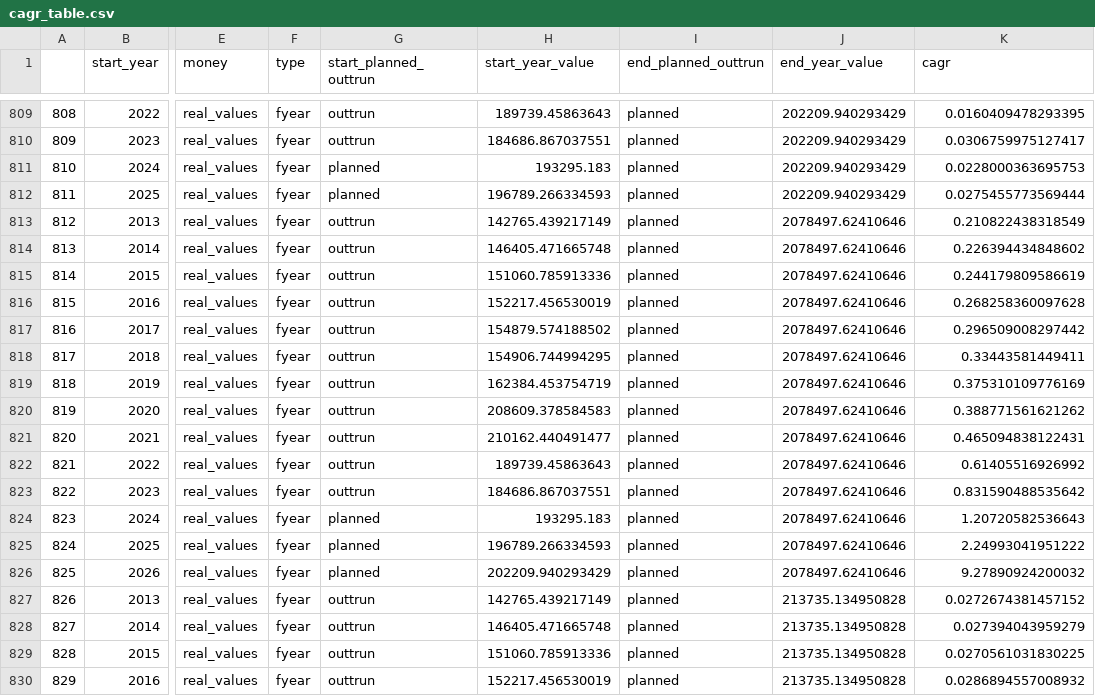
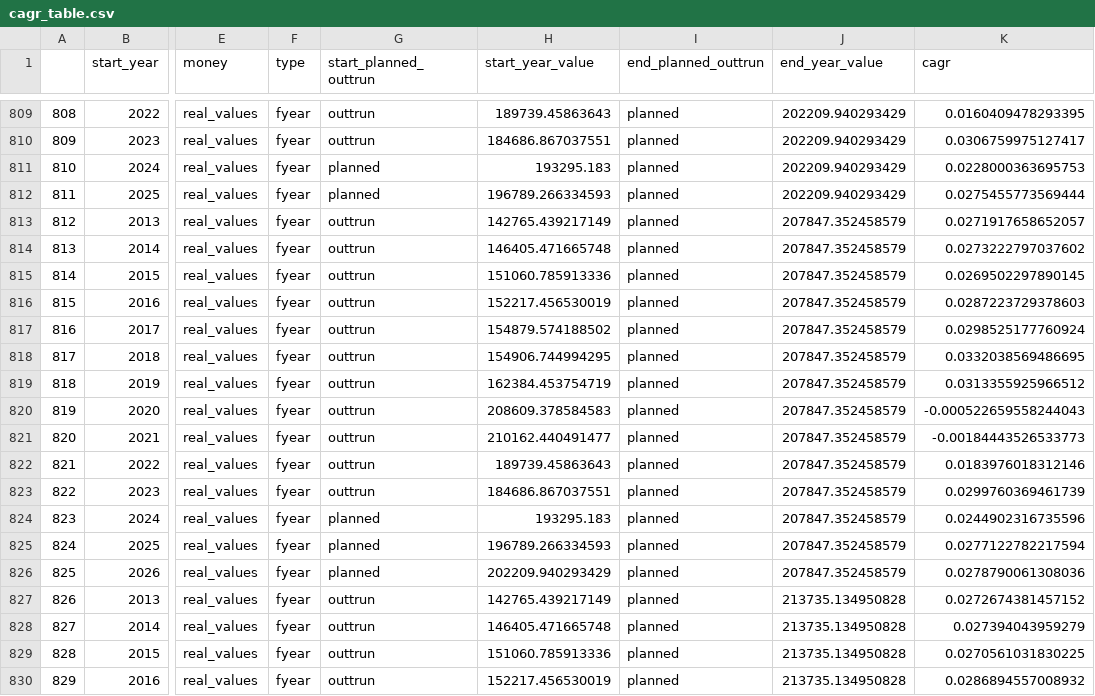
Before and after one commit to REALCentreTHF/health_funding_page, a CSV file: output/cagr_table.csv, drawn as a sheet; only a part is shown, gaps mark what is left out; the diff covers the shown part only; the diff names each change by its address in the sheet, - before the commit and + after, or states it on an @@ line.

```diff
--- a/output/cagr_table.csv
+++ b/output/cagr_table.csv
-J813:J826 (end_year_value): 2078497.62410646
+J813:J826 (end_year_value): 207847.352458579
-K813 (cagr): 0.210822438318549
+K813 (cagr): 0.0271917658652057
-K814 (cagr): 0.226394434848602
+K814 (cagr): 0.0273222797037602
-K815 (cagr): 0.244179809586619
+K815 (cagr): 0.0269502297890145
-K816 (cagr): 0.268258360097628
+K816 (cagr): 0.0287223729378603
-K817 (cagr): 0.296509008297442
+K817 (cagr): 0.0298525177760924
-K818 (cagr): 0.33443581449411
+K818 (cagr): 0.0332038569486695
-K819 (cagr): 0.375310109776169
+K819 (cagr): 0.0313355925966512
-K820 (cagr): 0.388771561621262
+K820 (cagr): -0.000522659558244043
-K821 (cagr): 0.465094838122431
+K821 (cagr): -0.00184443526533773
-K822 (cagr): 0.61405516926992
+K822 (cagr): 0.0183976018312146
-K823 (cagr): 0.831590488535642
+K823 (cagr): 0.0299760369461739
-K824 (cagr): 1.20720582536643
+K824 (cagr): 0.0244902316735596
-K825 (cagr): 2.24993041951222
+K825 (cagr): 0.0277122782217594
-K826 (cagr): 9.27890924200032
+K826 (cagr): 0.0278790061308036
```
Also changed, not shown: 152 edited cells elsewhere in this file, output/budget_data.csv, 1 other file.
